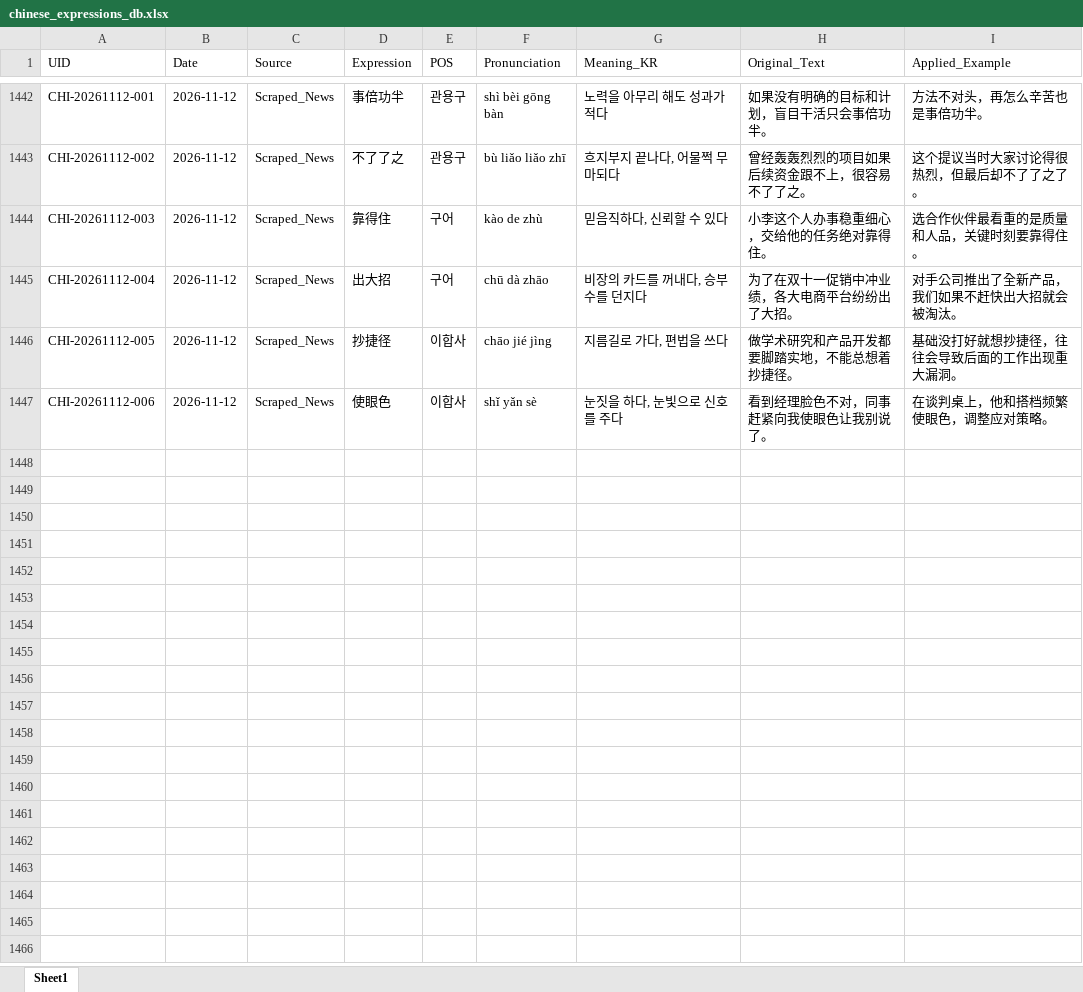
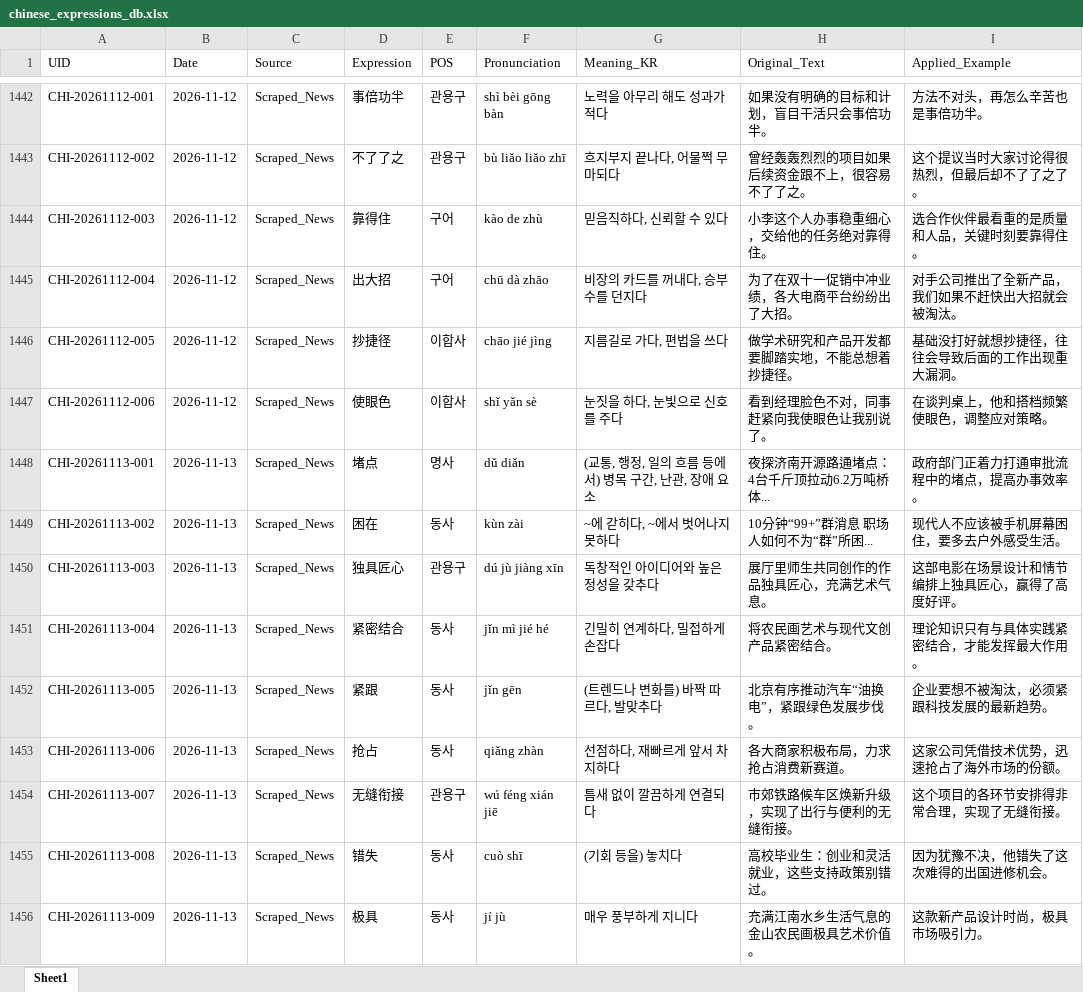
Before and after one commit to woodangtangtangAI/CN-Expressions-Memorize, an Excel workbook: data/01_Database/chinese_expressions_db.xlsx, sheet Sheet1, drawn as a sheet; only a part is shown, gaps mark what is left out; values as stored, in another font and other column widths than the file's, no borders; the diff names each change by its address in the sheet, - before the commit and + after, or states it on an @@ line.

```diff
--- a/data/01_Database/chinese_expressions_db.xlsx (sheet Sheet1)
+++ b/data/01_Database/chinese_expressions_db.xlsx (sheet Sheet1)
+row 1448: CHI-20261113-001 | 2026-11-13 | Scraped_News | 堵点 | 명사 | dǔ diǎn | (교통, 행정, 일의 흐름 등에서) 병목 구간, 난관, 장애 요소 | 夜探济南开源路通堵点：4台千斤顶拉动6.2万吨桥体... | 政府部门正着力打通审批流程中的堵点，提高办事效率。
+row 1449: CHI-20261113-002 | 2026-11-13 | Scraped_News | 困在 | 동사 | kùn zài | ~에 갇히다, ~에서 벗어나지 못하다 | 10分钟“99+”群消息 职场人如何不为“群”所困... | 现代人不应该被手机屏幕困住，要多去户外感受生活。
+row 1450: CHI-20261113-003 | 2026-11-13 | Scraped_News | 独具匠心 | 관용구 | dú jù jiàng xīn | 독창적인 아이디어와 높은 정성을 갖추다 | 展厅里师生共同创作的作品独具匠心，充满艺术气息。 | 这部电影在场景设计和情节编排上独具匠心，赢得了高度好评。
+row 1451: CHI-20261113-004 | 2026-11-13 | Scraped_News | 紧密结合 | 동사 | jǐn mì jié hé | 긴밀히 연계하다, 밀접하게 손잡다 | 将农民画艺术与现代文创产品紧密结合。 | 理论知识只有与具体实践紧密结合，才能发挥最大作用。
+row 1452: CHI-20261113-005 | 2026-11-13 | Scraped_News | 紧跟 | 동사 | jǐn gēn | (트렌드나 변화를) 바짝 따르다, 발맞추다 | 北京有序推动汽车“油换电”，紧跟绿色发展步伐。 | 企业要想不被淘汰，必须紧跟科技发展的最新趋势。
+row 1453: CHI-20261113-006 | 2026-11-13 | Scraped_News | 抢占 | 동사 | qiǎng zhàn | 선점하다, 재빠르게 앞서 차지하다 | 各大商家积极布局，力求抢占消费新赛道。 | 这家公司凭借技术优势，迅速抢占了海外市场的份额。
+row 1454: CHI-20261113-007 | 2026-11-13 | Scraped_News | 无缝衔接 | 관용구 | wú féng xián jiē | 틈새 없이 깔끔하게 연결되다 | 市郊铁路候车区焕新升级，实现了出行与便利的无缝衔接。 | 这个项目的各环节安排得非常合理，实现了无缝衔接。
+row 1455: CHI-20261113-008 | 2026-11-13 | Scraped_News | 错失 | 동사 | cuò shī | (기회 등을) 놓치다 | 高校毕业生：创业和灵活就业，这些支持政策别错过。 | 因为犹豫不决，他错失了这次难得的出国进修机会。
+row 1456: CHI-20261113-009 | 2026-11-13 | Scraped_News | 极具 | 동사 | jí jù | 매우 풍부하게 지니다 | 充满江南水乡生活气息的金山农民画极具艺术价值。 | 这款新产品设计时尚，极具市场吸引力。
```
Also changed, not shown: 5 other files.
